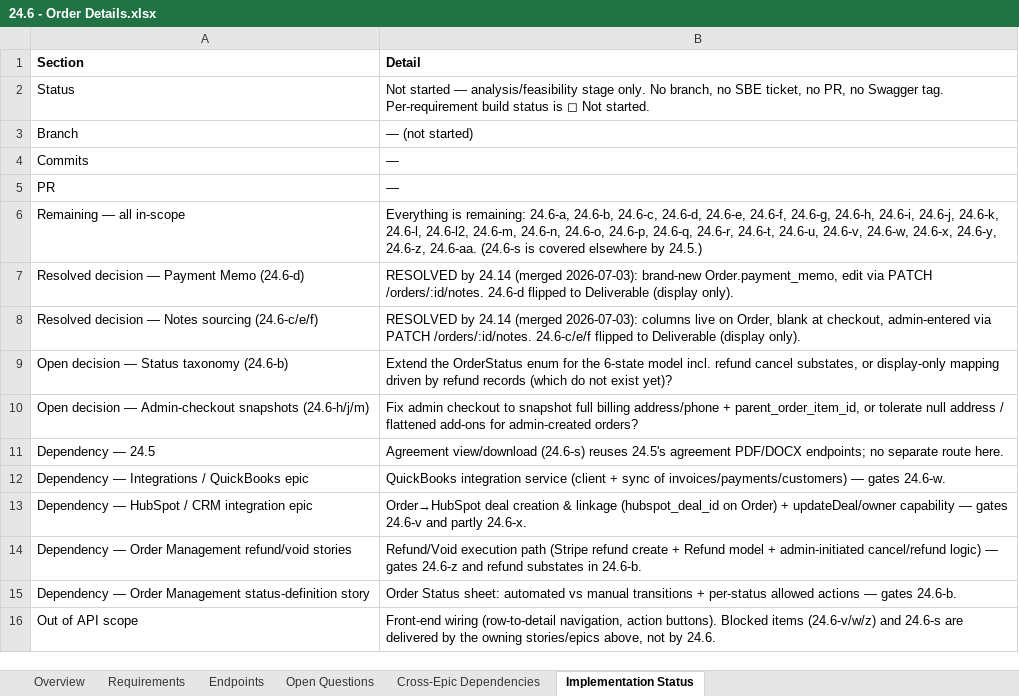
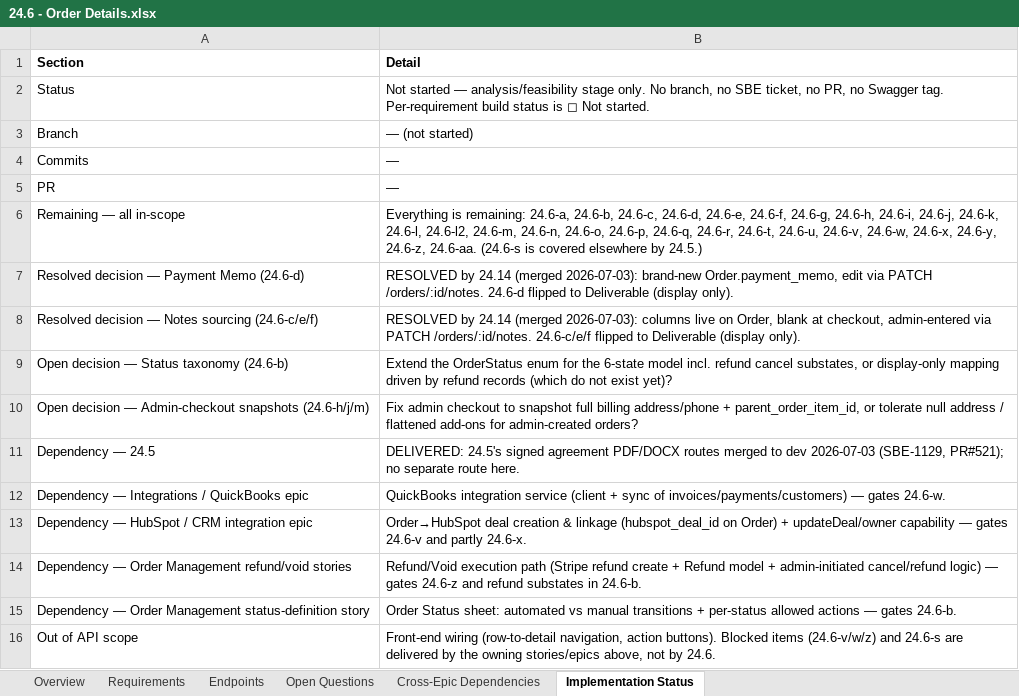
Before and after one commit to prantikUIPL/sbe-backend-workspace, an Excel workbook: order_management/24.6-order-details/24.6 - Order Details.xlsx, sheet Implementation Status, drawn as a sheet; values as stored, in another font and other column widths than the file's, no borders; the diff names each change by its address in the sheet, - before the commit and + after, or states it on an @@ line.

```diff
--- a/order_management/24.6-order-details/24.6 - Order Details.xlsx (sheet Implementation Status)
+++ b/order_management/24.6-order-details/24.6 - Order Details.xlsx (sheet Implementation Status)
-B11 (Detail): Agreement view/download (24.6-s) reuses 24.5's agreement PDF/DOCX endpoints; no separate…
+B11 (Detail): DELIVERED: 24.5's signed agreement PDF/DOCX routes merged to dev 2026-07-03 (SBE-1129, PR#521); no separate…
```
Also changed, not shown: sheet Requirements, order_management/24.5-quick-actions-per-order-item/24.5 - Quick Actions Per Order Item.xlsx, 3 other files.
